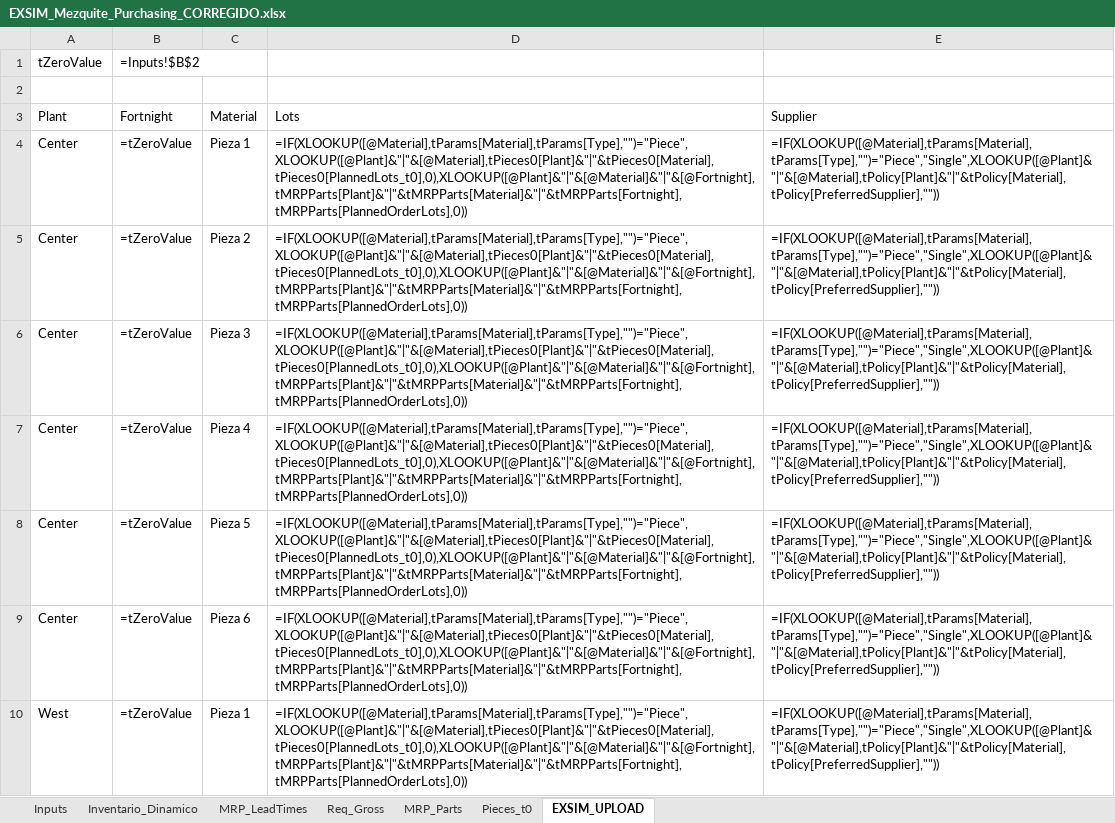
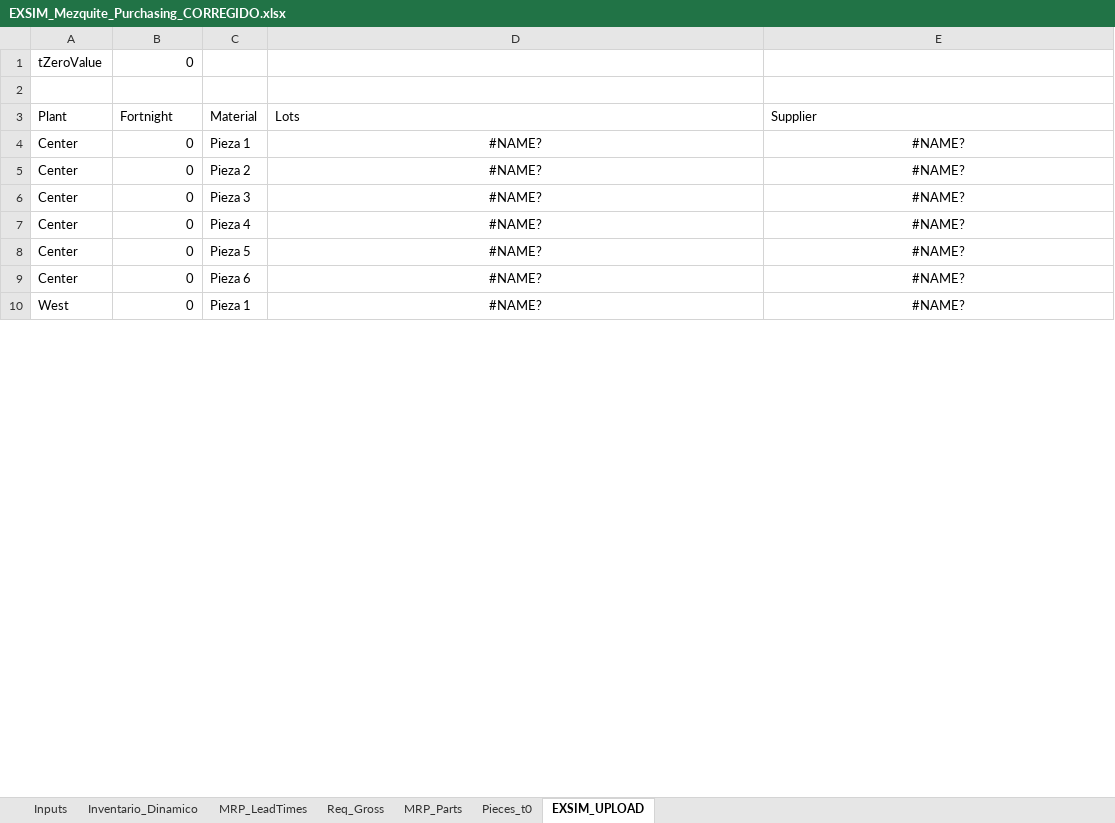
Before and after one commit to albertoquiroga-ctrl/BusinessSim, an Excel workbook: Procurement/EXSIM_Mezquite_Purchasing_CORREGIDO.xlsx, sheet EXSIM_UPLOAD, drawn as a sheet; only a part is shown; values as stored, in another font and other column widths than the file's, no borders; formulas without a stored value are shown as written; table styles not drawn; the diff covers the shown part only; the diff names each change by its address in the sheet, - before the commit and + after, or states it on an @@ line.

Commit message:
Update EXSIM_Mezquite_Purchasing_CORREGIDO.xlsx with revised data

```diff
--- a/Procurement/EXSIM_Mezquite_Purchasing_CORREGIDO.xlsx (sheet EXSIM_UPLOAD)
+++ b/Procurement/EXSIM_Mezquite_Purchasing_CORREGIDO.xlsx (sheet EXSIM_UPLOAD)
-B1 (Fortnight): =Inputs!$B$2
+B1 (Fortnight): 0
-B4:B10 (Fortnight): =tZeroValue
+B4:B10 (Fortnight): 0
-D4:D10 (Lots): =IF(XLOOKUP([@Material],tParams[Material],tParams[Type],"")="Piece",XLOOKUP([@Plant]&"|"&[@Material],tPieces0[Plant]&"|"&tPieces0[Material],tPieces0[PlannedLots_t0],0),XLOOKUP([@Plant]&"|"&[@Material]&"|"&[@Fortnight],tMRPParts[Plant]&"|"&tMRPParts[Material]&"|"&tMRPParts[Fortnight],tMRPParts[PlannedOrderLots],0))
+D4:D10 (Lots): #NAME?
-D4:E10 alignment: left
+D4:E10 alignment: center
-E4:E10 (Supplier): =IF(XLOOKUP([@Material],tParams[Material],tParams[Type],"")="Piece","Single",XLOOKUP([@Plant]&"|"&[@Material],tPolicy[Plant]&"|"&tPolicy[Material],tPolicy[PreferredSupplier],""))
+E4:E10 (Supplier): #NAME?
```
Also changed, not shown: 79 edited cells and cell formats elsewhere in this sheet, sheet MRP_Parts, sheet Inventario_Dinamico, sheet Pieces_t0, sheet Req_Gross, sheet MRP_LeadTimes, sheet Inputs.
